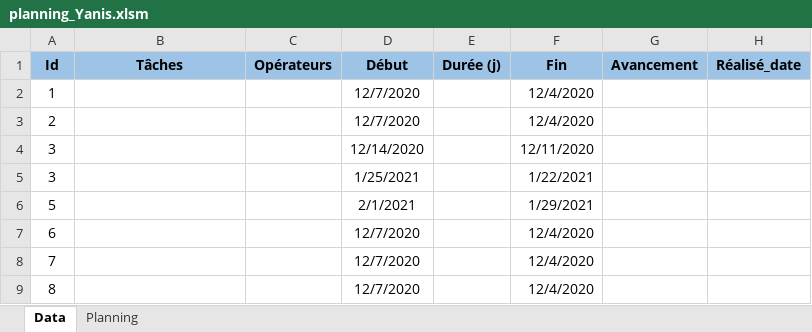
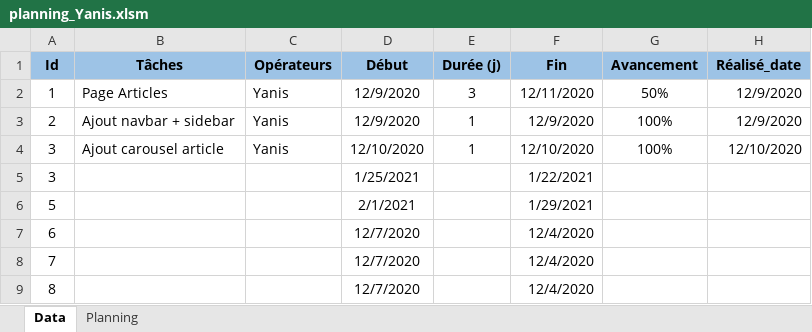
Before and after one commit to alan-vle/eco-service, an Excel workbook: Ressources/planning_Yanis.xlsm, sheet Data, drawn as a sheet; only a part is shown; values as stored, in another font and other column widths than the file's, no borders; the diff names each change by its address in the sheet, - before the commit and + after, or states it on an @@ line.

Commit message:
Planning_Yanis

```diff
--- a/Ressources/planning_Yanis.xlsm (sheet Data)
+++ b/Ressources/planning_Yanis.xlsm (sheet Data)
-B2 (Tâches): (empty)
+B2 (Tâches): Page Articles
-C2:C4 (Opérateurs): (empty)
+C2:C4 (Opérateurs): Yanis
-D2:D3 (Début): 12/7/2020
+D2:D3 (Début): 12/9/2020
-E2 (Durée (j)): (empty)
+E2 (Durée (j)): 3
-F2 (Fin): 12/4/2020
+F2 (Fin): 12/11/2020
-G2 (Avancement): (empty)
+G2 (Avancement): 50%
-H2:H3 (Réalisé_date): (empty)
+H2:H3 (Réalisé_date): 12/9/2020
-B3 (Tâches): (empty)
+B3 (Tâches): Ajout navbar + sidebar
-E3:E4 (Durée (j)): (empty)
+E3:E4 (Durée (j)): 1
-F3 (Fin): 12/4/2020
+F3 (Fin): 12/9/2020
-G3:G4 (Avancement): (empty)
+G3:G4 (Avancement): 100%
-B4 (Tâches): (empty)
+B4 (Tâches): Ajout carousel article
-D4 (Début): 12/14/2020
+D4 (Début): 12/10/2020
-F4 (Fin): 12/11/2020
+F4 (Fin): 12/10/2020
-H4 (Réalisé_date): (empty)
+H4 (Réalisé_date): 12/10/2020
```
Also changed, not shown: sheet Planning, charts or pictures, 1 other file.
